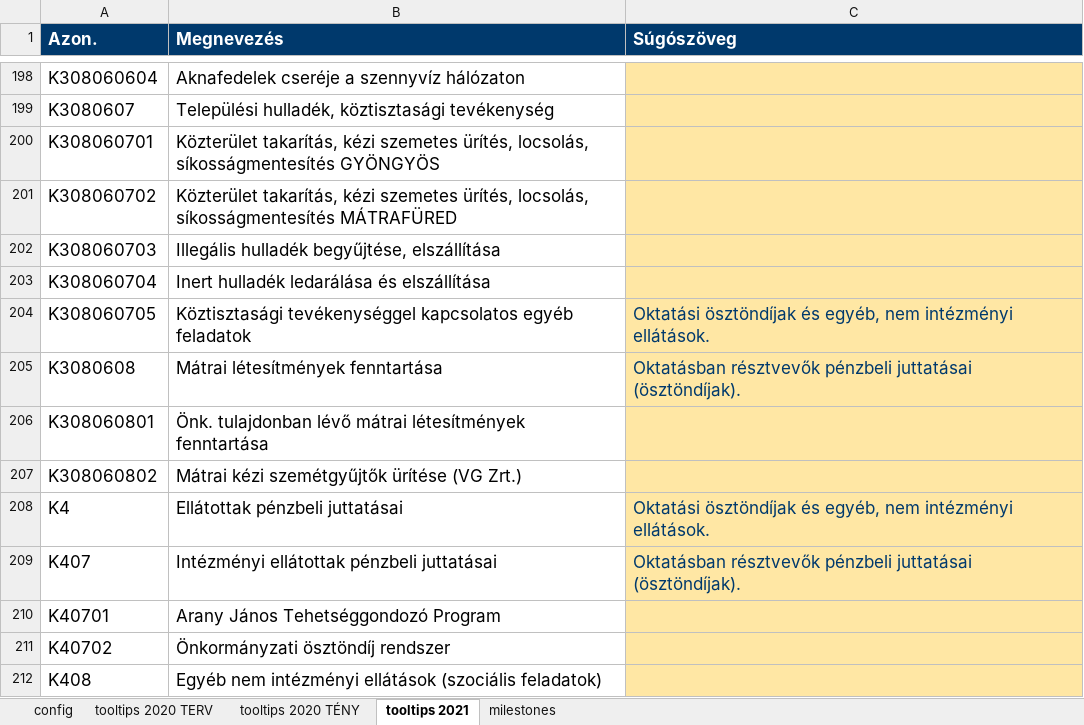
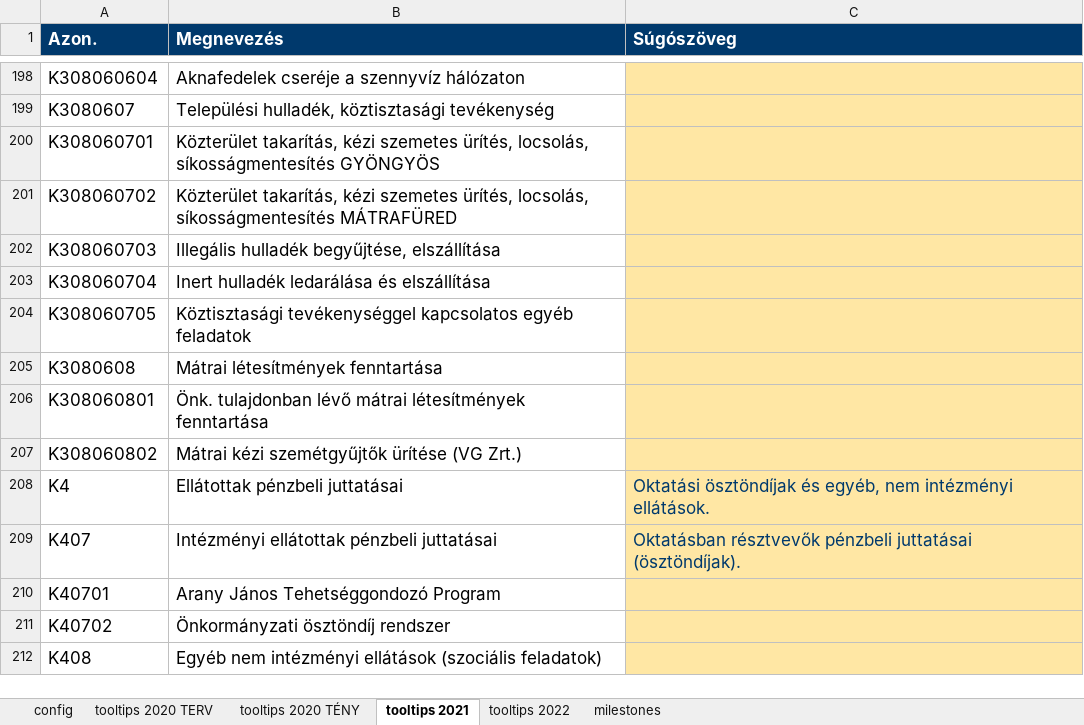
Before and after one commit to k-monitor/onkormanyzati-koltsegvetes-v2, an Excel workbook: input/config.xlsx, sheet tooltips 2021, drawn as a sheet; only a part is shown, gaps mark what is left out; values as stored, in another font and other column widths than the file's, no borders; the diff covers the shown part only; the diff names each change by its address in the sheet, - before the commit and + after, or states it on an @@ line.

```diff
--- a/input/config.xlsx (sheet tooltips 2021)
+++ b/input/config.xlsx (sheet tooltips 2021)
+sheet tab: tooltips 2022
-C204 (Súgószöveg): Oktatási ösztöndíjak és egyéb, nem intézményi ellátások.
+C204 (Súgószöveg): (empty)
-C205 (Súgószöveg): Oktatásban résztvevők pénzbeli juttatásai (ösztöndíjak).
+C205 (Súgószöveg): (empty)
```
Also changed, not shown: 28 removed rows elsewhere in this sheet, sheet tooltips 2020 TERV, sheet milestones, sheet config, formulas that keep their value, input/budget.xlsx, 3 other files.
